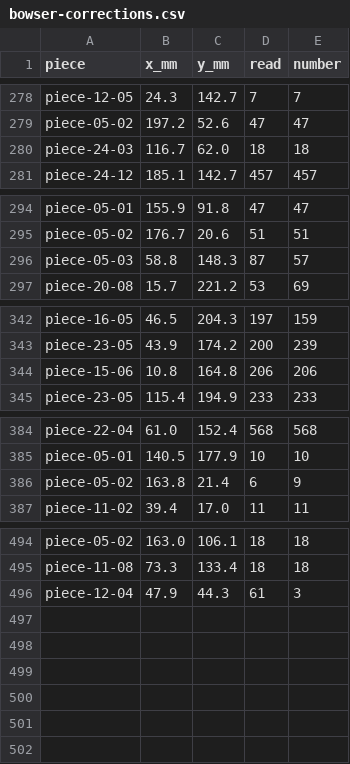
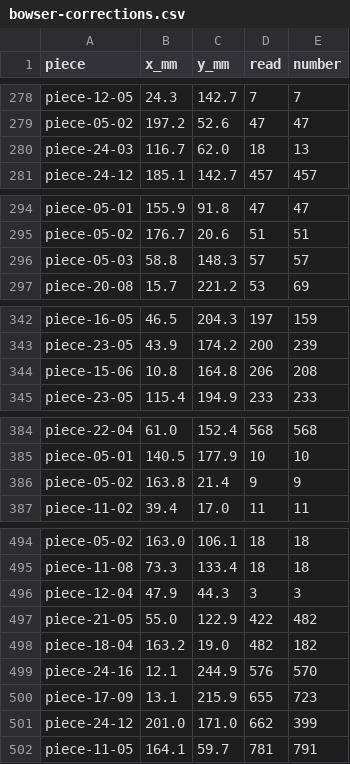
Before and after one commit to tungufoss/cricut-pdf-to-svg, a CSV file: data/bowser/bowser-corrections.csv, drawn as a sheet; only a part is shown, gaps mark what is left out; the diff covers the shown part only.

```diff
--- a/data/bowser/bowser-corrections.csv
+++ b/data/bowser/bowser-corrections.csv
@@ -279,3 +279,3 @@ piece-12-05,24.3,142.7,7,7
 piece-05-02,197.2,52.6,47,47
-piece-24-03,116.7,62.0,18,18
+piece-24-03,116.7,62.0,18,13
 piece-24-12,185.1,142.7,457,457
@@ -295,3 +295,3 @@ piece-05-01,155.9,91.8,47,47
 piece-05-02,176.7,20.6,51,51
-piece-05-03,58.8,148.3,87,57
+piece-05-03,58.8,148.3,57,57
 piece-20-08,15.7,221.2,53,69
@@ -343,3 +343,3 @@ piece-16-05,46.5,204.3,197,159
 piece-23-05,43.9,174.2,200,239
-piece-15-06,10.8,164.8,206,206
+piece-15-06,10.8,164.8,206,208
 piece-23-05,115.4,194.9,233,233
@@ -385,3 +385,3 @@ piece-22-04,61.0,152.4,568,568
 piece-05-01,140.5,177.9,10,10
-piece-05-02,163.8,21.4,6,9
+piece-05-02,163.8,21.4,9,9
 piece-11-02,39.4,17.0,11,11
@@ -495,2 +495,8 @@ piece-05-02,163.0,106.1,18,18
 piece-11-08,73.3,133.4,18,18
-piece-12-04,47.9,44.3,61,3
+piece-12-04,47.9,44.3,3,3
+piece-21-05,55.0,122.9,422,482
+piece-18-04,163.2,19.0,482,182
+piece-24-16,12.1,244.9,576,570
+piece-17-09,13.1,215.9,655,723
+piece-24-12,201.0,171.0,662,399
+piece-11-05,164.1,59.7,781,791
```
Also changed, not shown: 2 edited cells elsewhere in this file, data/bowser/bowser-edges.csv, data/bowser/bowser-mirrors.csv, 5 other files.
